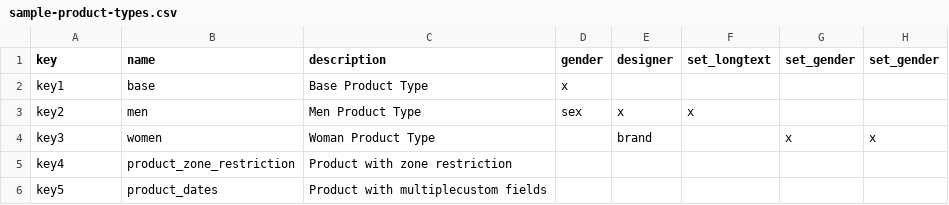
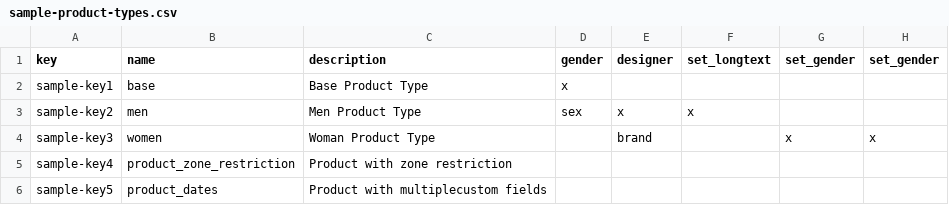
Before and after one commit to commercetools/sphere-product-type-json-generator, a CSV file: data/sample-product-types.csv, drawn as a sheet; only a part is shown; the diff names each change by its address in the sheet, - before the commit and + after, or states it on an @@ line.

Commit message:
chore(examples): Update productType csv examples

```diff
--- a/data/sample-product-types.csv
+++ b/data/sample-product-types.csv
-A2 (key): key1
+A2 (key): sample-key1
-A3 (key): key2
+A3 (key): sample-key2
-A4 (key): key3
+A4 (key): sample-key3
-A5 (key): key4
+A5 (key): sample-key4
-A6 (key): key5
+A6 (key): sample-key5
```
Also changed, not shown: data/marketplace-types.csv.
